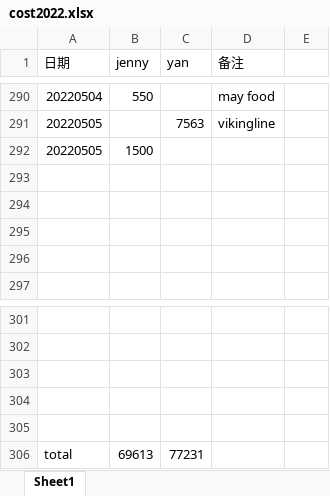
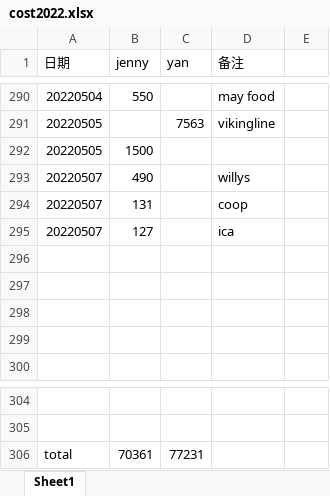
Before and after one commit to yanhuanwang/cost2022, an Excel workbook: cost2022.xlsx, sheet Sheet1, drawn as a sheet; only a part is shown, gaps mark what is left out; values as stored, in another font and other column widths than the file's, no borders; removed rows and columns are numbered as before the commit, all else as after; the diff names each change by its address in the sheet, - before the commit and + after, or states it on an @@ line.

Commit message:
20220507

```diff
--- a/cost2022.xlsx (sheet Sheet1)
+++ b/cost2022.xlsx (sheet Sheet1)
+row 293: 20220507 | 490 |  | willys
+row 294: 20220507 | 131 |  | coop
+row 295: 20220507 | 127 |  | ica
-row 303: (empty)
-row 304: (empty)
-row 305: (empty)
-B306 (jenny): 69613
+B306 (jenny): 70361
```
